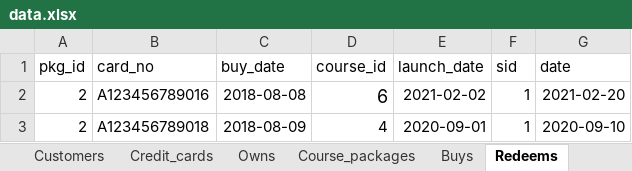
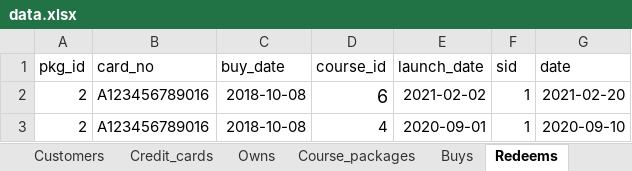
Before and after one commit to anqichen9856/cs2102-course-management-app, an Excel workbook: data.xlsx, sheet Redeems, drawn as a sheet; values as stored, in another font and other column widths than the file's, no borders; the diff names each change by its address in the sheet, - before the commit and + after, or states it on an @@ line.

Commit message:
data changed

```diff
--- a/data.xlsx (sheet Redeems)
+++ b/data.xlsx (sheet Redeems)
-C2 (buy_date): 2018-08-08
+C2 (buy_date): 2018-10-08
-B3 (card_no): A123456789018
+B3 (card_no): A123456789016
-C3 (buy_date): 2018-08-09
+C3 (buy_date): 2018-10-08
```
Also changed, not shown: sheet Buys, sheet Cancels.
